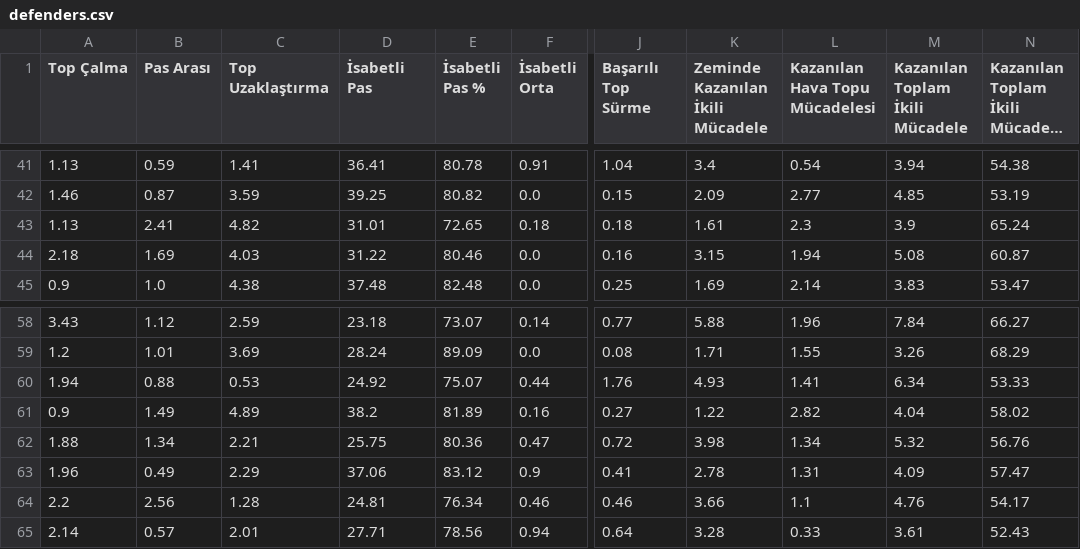
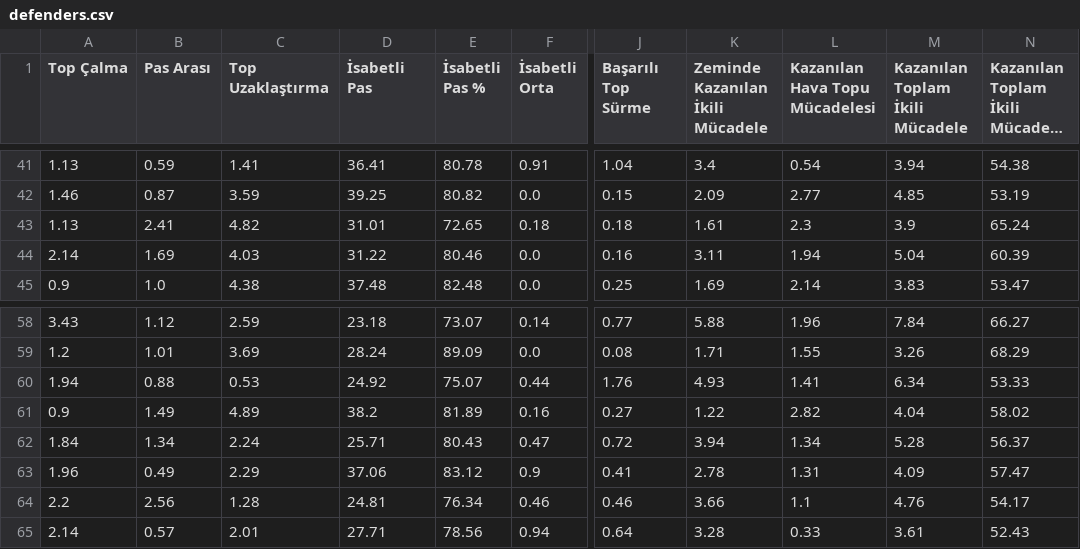
Before and after one commit to scatterradarcsv/csv_scatter_radar_15matches, a CSV file: defenders.csv, drawn as a sheet; only a part is shown, gaps mark what is left out; long unchanged cells end in …; the diff names each change by its address in the sheet, - before the commit and + after, or states it on an @@ line.

Commit message:
Updated defenders.csv

```diff
--- a/defenders.csv
+++ b/defenders.csv
-A44 (Top Çalma): 2.18
+A44 (Top Çalma): 2.14
-K44 (Zeminde Kazanılan İkili Mücadele): 3.15
+K44 (Zeminde Kazanılan İkili Mücadele): 3.11
-M44 (Kazanılan Toplam İkili Mücadele): 5.08
+M44 (Kazanılan Toplam İkili Mücadele): 5.04
-N44: 60.87
+N44: 60.39
-A62 (Top Çalma): 1.88
+A62 (Top Çalma): 1.84
-C62 (Top Uzaklaştırma): 2.21
+C62 (Top Uzaklaştırma): 2.24
-D62 (İsabetli Pas): 25.75
+D62 (İsabetli Pas): 25.71
-E62 (İsabetli Pas %): 80.36
+E62 (İsabetli Pas %): 80.43
-K62 (Zeminde Kazanılan İkili Mücadele): 3.98
+K62 (Zeminde Kazanılan İkili Mücadele): 3.94
-M62 (Kazanılan Toplam İkili Mücadele): 5.32
+M62 (Kazanılan Toplam İkili Mücadele): 5.28
-N62: 56.76
+N62: 56.37
```
